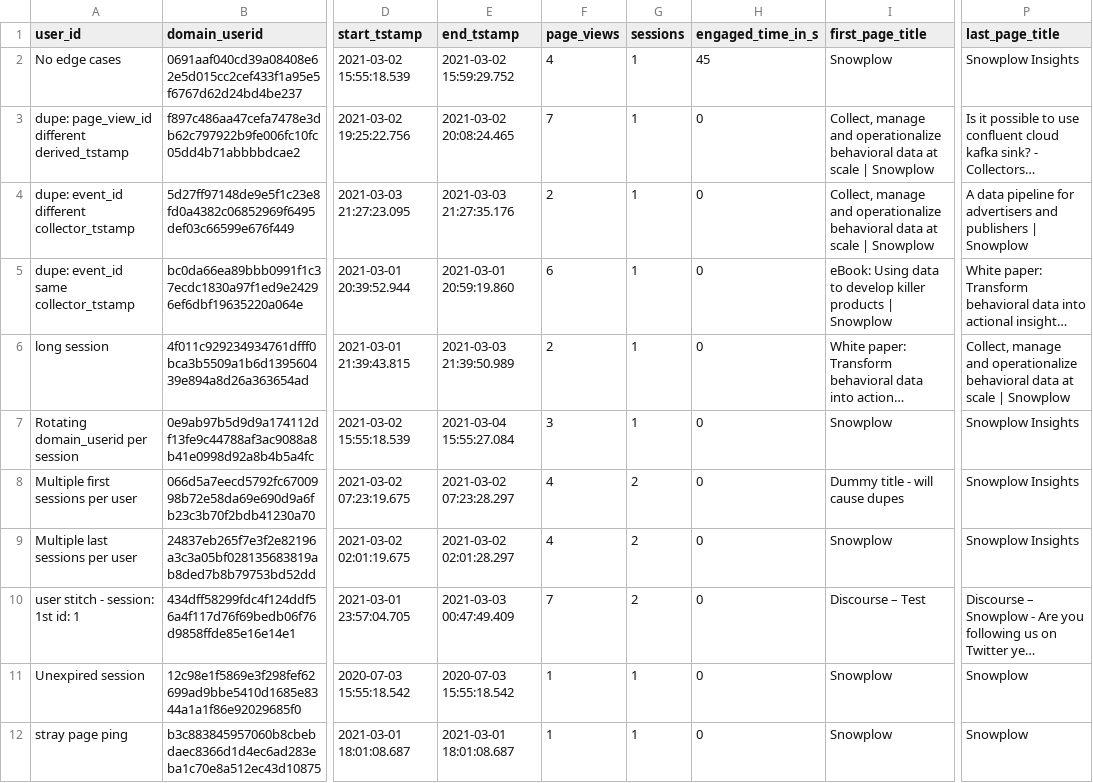
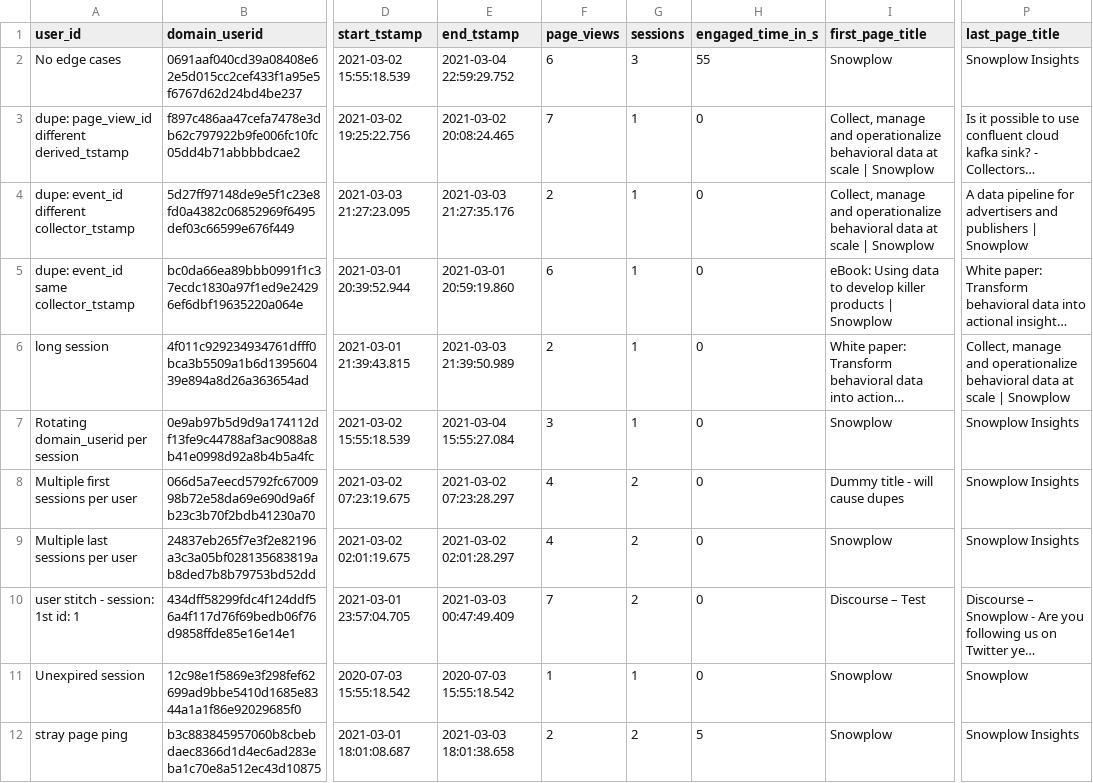
Before and after one commit to snowplow/dbt-snowplow-web, a CSV file: integration_tests/data/expected/snowflake/snowplow_web_users_expected.csv, drawn as a sheet; only a part is shown, gaps mark what is left out; long unchanged cells end in …; the diff names each change by its address in the sheet, - before the commit and + after, or states it on an @@ line.

```diff
--- a/integration_tests/data/expected/snowflake/snowplow_web_users_expected.csv
+++ b/integration_tests/data/expected/snowflake/snowplow_web_users_expected.csv
-E2 (end_tstamp): 2021-03-02 15:59:29.752
+E2 (end_tstamp): 2021-03-04 22:59:29.752
-F2 (page_views): 4
+F2 (page_views): 6
-G2 (sessions): 1
+G2 (sessions): 3
-H2 (engaged_time_in_s): 45
+H2 (engaged_time_in_s): 55
-E12 (end_tstamp): 2021-03-01 18:01:08.687
+E12 (end_tstamp): 2021-03-03 18:01:38.658
-F12 (page_views): 1
+F12 (page_views): 2
-G12 (sessions): 1
+G12 (sessions): 2
-H12 (engaged_time_in_s): 0
+H12 (engaged_time_in_s): 5
-P12 (last_page_title): Snowplow
+P12 (last_page_title): Snowplow Insights
```
Also changed, not shown: integration_tests/data/expected/default/snowplow_web_users_expected.csv, integration_tests/data/source/snowplow_web_events.csv, 20 other files.
